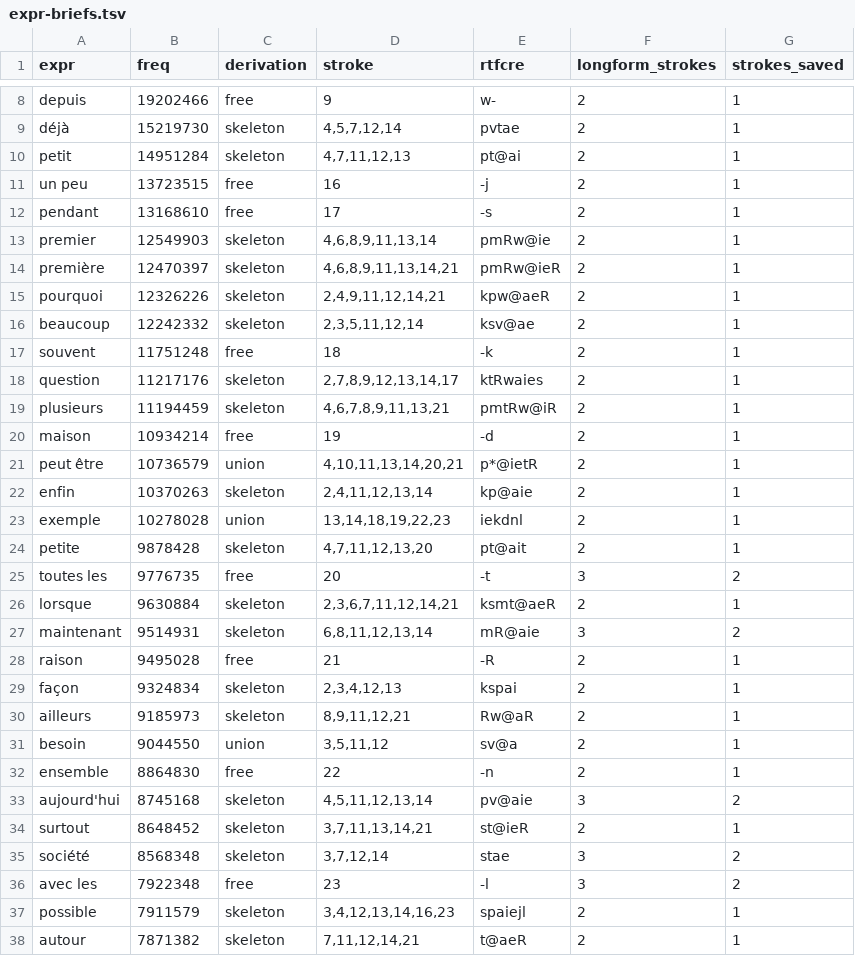
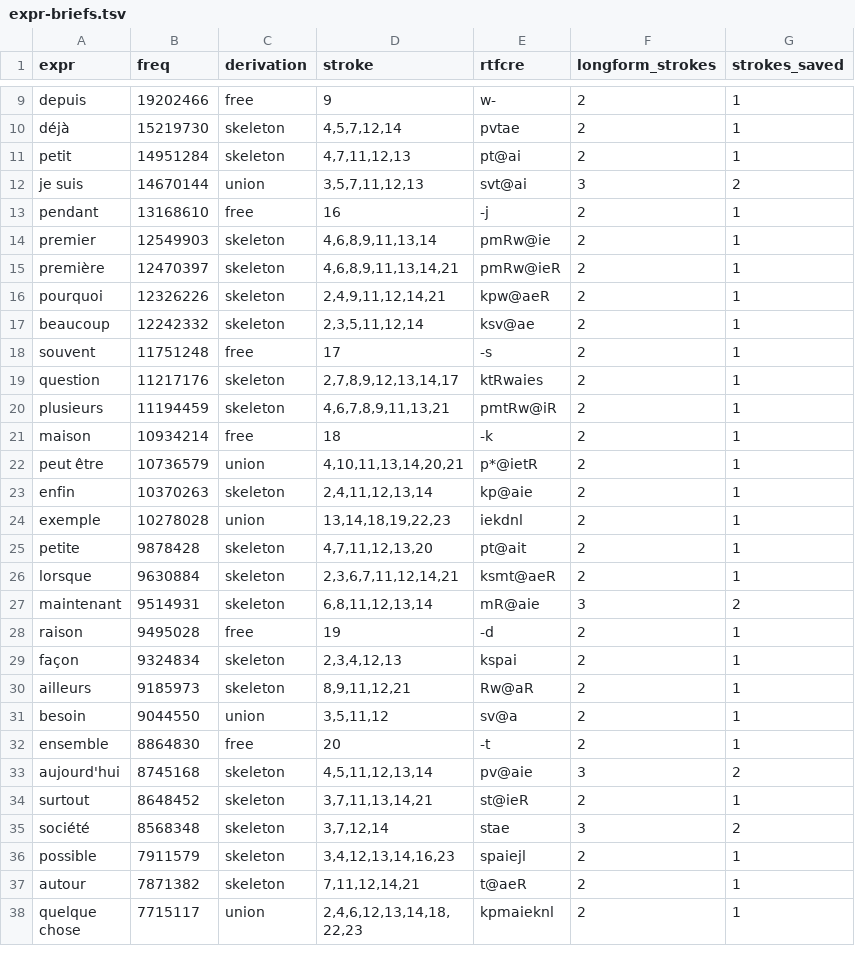
Before and after one commit to jf5pier/stenalgo, a TSV file: scratch/expr-briefs.tsv, drawn as a sheet; only a part is shown, gaps mark what is left out; the shorter side is filled out with more unchanged rows; the diff covers the shown part only.

```diff
--- a/scratch/expr-briefs.tsv
+++ b/scratch/expr-briefs.tsv
@@ -10,4 +11,4 @@ déjà	15219730	skeleton	4,5,7,12,14	pvtae	2	1
 petit	14951284	skeleton	4,7,11,12,13	pt@ai	2	1
-un peu	13723515	free	16	-j	2	1
-pendant	13168610	free	17	-s	2	1
+je suis	14670144	union	3,5,7,11,12,13	svt@ai	3	2
+pendant	13168610	free	16	-j	2	1
 premier	12549903	skeleton	4,6,8,9,11,13,14	pmRw@ie	2	1
@@ -16,6 +17,6 @@ pourquoi	12326226	skeleton	2,4,9,11,12,14,21	kpw@aeR	2	1
 beaucoup	12242332	skeleton	2,3,5,11,12,14	ksv@ae	2	1
-souvent	11751248	free	18	-k	2	1
+souvent	11751248	free	17	-s	2	1
 question	11217176	skeleton	2,7,8,9,12,13,14,17	ktRwaies	2	1
 plusieurs	11194459	skeleton	4,6,7,8,9,11,13,21	pmtRw@iR	2	1
-maison	10934214	free	19	-d	2	1
+maison	10934214	free	18	-k	2	1
 peut être	10736579	union	4,10,11,13,14,20,21	p*@ietR	2	1
@@ -24,6 +25,5 @@ exemple	10278028	union	13,14,18,19,22,23	iekdnl	2	1
 petite	9878428	skeleton	4,7,11,12,13,20	pt@ait	2	1
-toutes les	9776735	free	20	-t	3	2
 lorsque	9630884	skeleton	2,3,6,7,11,12,14,21	ksmt@aeR	2	1
 maintenant	9514931	skeleton	6,8,11,12,13,14	mR@aie	3	2
-raison	9495028	free	21	-R	2	1
+raison	9495028	free	19	-d	2	1
 façon	9324834	skeleton	2,3,4,12,13	kspai	2	1
@@ -31,3 +31,3 @@ ailleurs	9185973	skeleton	8,9,11,12,21	Rw@aR	2	1
 besoin	9044550	union	3,5,11,12	sv@a	2	1
-ensemble	8864830	free	22	-n	2	1
+ensemble	8864830	free	20	-t	2	1
 aujourd'hui	8745168	skeleton	4,5,11,12,13,14	pv@aie	3	2
@@ -35,3 +35,2 @@ surtout	8648452	skeleton	3,7,11,13,14,21	st@ieR	2	1
 société	8568348	skeleton	3,7,12,14	stae	3	2
-avec les	7922348	free	23	-l	3	2
 possible	7911579	skeleton	3,4,12,13,14,16,23	spaiejl	2	1
```
Also changed, not shown: 2 added rows and 2 edited cells elsewhere in this file, scratch/expr-composability.tsv, scratch/expr-rules-proxy.tsv, 11 other files.
